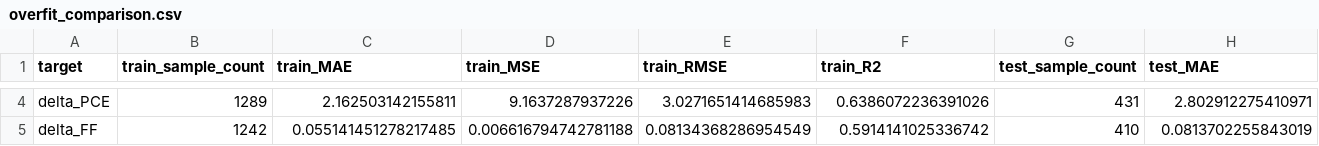
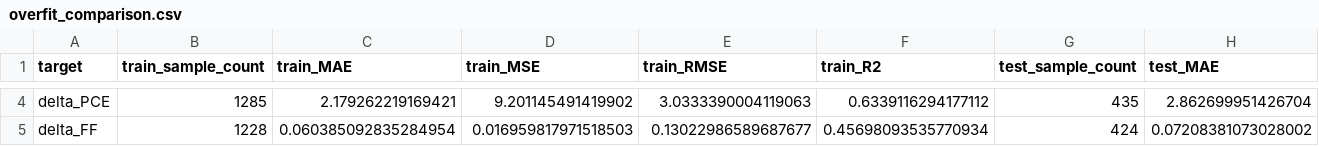
Before and after one commit to daivdmy-H2M/oghmanano, a CSV file: code/bin/overfit_comparison.csv, drawn as a sheet; only a part is shown, gaps mark what is left out; the diff covers the shown part only; the diff names each change by its address in the sheet, - before the commit and + after, or states it on an @@ line.

```diff
--- a/code/bin/overfit_comparison.csv
+++ b/code/bin/overfit_comparison.csv
-B4 (train_sample_count): 1289
+B4 (train_sample_count): 1285
-C4 (train_MAE): 2.162503142155811
+C4 (train_MAE): 2.179262219169421
-D4 (train_MSE): 9.1637287937226
+D4 (train_MSE): 9.201145491419902
-E4 (train_RMSE): 3.0271651414685983
+E4 (train_RMSE): 3.0333390004119063
-F4 (train_R2): 0.6386072236391026
+F4 (train_R2): 0.6339116294177112
-G4 (test_sample_count): 431
+G4 (test_sample_count): 435
-H4 (test_MAE): 2.802912275410971
+H4 (test_MAE): 2.862699951426704
-B5 (train_sample_count): 1242
+B5 (train_sample_count): 1228
-C5 (train_MAE): 0.055141451278217485
+C5 (train_MAE): 0.060385092835284954
-D5 (train_MSE): 0.006616794742781188
+D5 (train_MSE): 0.016959817971518503
-E5 (train_RMSE): 0.08134368286954549
+E5 (train_RMSE): 0.13022986589687677
-F5 (train_R2): 0.5914141025336742
+F5 (train_R2): 0.45698093535770934
-G5 (test_sample_count): 410
+G5 (test_sample_count): 424
-H5 (test_MAE): 0.0813702255843019
+H5 (test_MAE): 0.07208381073028002
```
Also changed, not shown: 38 edited cells elsewhere in this file, code/bin/train/train_delta_y_metrics.csv, code/bin/train/train_delta_y_predictions.csv, 6 other files.
